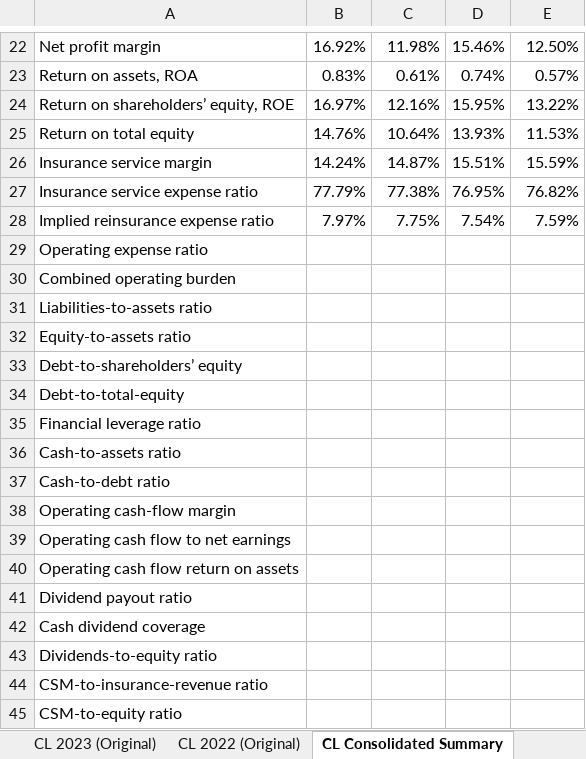
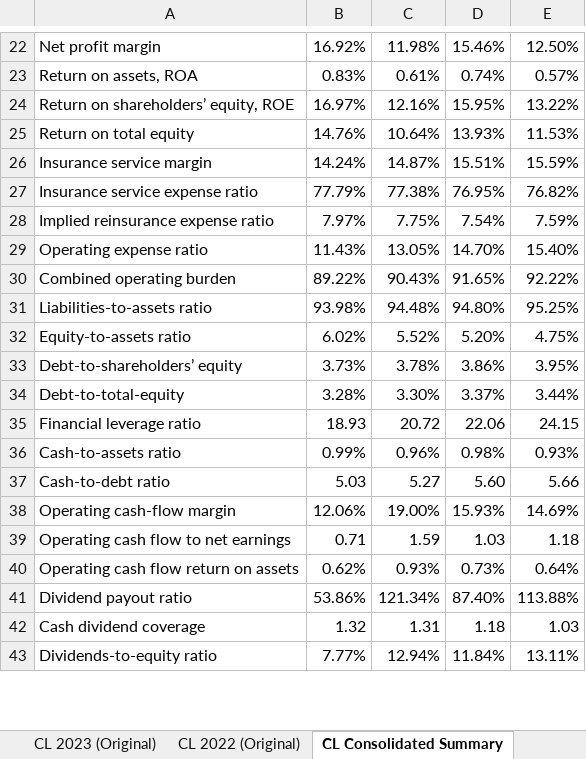
Before and after one commit to eugenehan94/Excel-Projects, an Excel workbook: Canada Life Annual Report Project.xlsx, sheet CL Consolidated Summary, drawn as a sheet; only a part is shown, gaps mark what is left out; values as stored, in another font and other column widths than the file's, no borders; table styles not drawn; removed rows and columns are numbered as before the commit, all else as after; the diff covers the shown part only; the diff names each change by its address in the sheet, - before the commit and + after, or states it on an @@ line.

Commit message:
Add files via upload
Working on Canada Life Annual Report Project - Finished financial analysis table, added a year-to-year analysis table.

```diff
--- a/Canada Life Annual Report Project.xlsx (sheet CL Consolidated Summary)
+++ b/Canada Life Annual Report Project.xlsx (sheet CL Consolidated Summary)
-row 29: Operating expense ratio
-row 30: Combined operating burden
-row 31: Liabilities-to-assets ratio
-row 32: Equity-to-assets ratio
-row 33: Debt-to-shareholders’ equity
-row 34: Debt-to-total-equity
-row 35: Financial leverage ratio
-row 36: Cash-to-assets ratio
-row 37: Cash-to-debt ratio
-row 38: Operating cash-flow margin
-row 39: Operating cash flow to net earnings
-row 40: Operating cash flow return on assets
-row 41: Dividend payout ratio
-row 42: Cash dividend coverage
-row 43: Dividends-to-equity ratio
-row 44: CSM-to-insurance-revenue ratio
-row 45: CSM-to-equity ratio
+row 29: Operating expense ratio | 11.43% | 13.05% | 14.70% | 15.40%
+row 30: Combined operating burden | 89.22% | 90.43% | 91.65% | 92.22%
+row 31: Liabilities-to-assets ratio | 93.98% | 94.48% | 94.80% | 95.25%
+row 32: Equity-to-assets ratio | 6.02% | 5.52% | 5.20% | 4.75%
+row 33: Debt-to-shareholders’ equity | 3.73% | 3.78% | 3.86% | 3.95%
+row 34: Debt-to-total-equity | 3.28% | 3.30% | 3.37% | 3.44%
+row 35: Financial leverage ratio | 18.93 | 20.72 | 22.06 | 24.15
+row 36: Cash-to-assets ratio | 0.99% | 0.96% | 0.98% | 0.93%
+row 37: Cash-to-debt ratio | 5.03 | 5.27 | 5.60 | 5.66
+row 38: Operating cash-flow margin | 12.06% | 19.00% | 15.93% | 14.69%
+row 39: Operating cash flow to net earnings | 0.71 | 1.59 | 1.03 | 1.18
+row 40: Operating cash flow return on assets | 0.62% | 0.93% | 0.73% | 0.64%
+row 41: Dividend payout ratio | 53.86% | 121.34% | 87.40% | 113.88%
+row 42: Cash dividend coverage | 1.32 | 1.31 | 1.18 | 1.03
+row 43: Dividends-to-equity ratio | 7.77% | 12.94% | 11.84% | 13.11%
```
Also changed, not shown: 31 added rows, 2 edited cells and cell formats elsewhere in this sheet.
